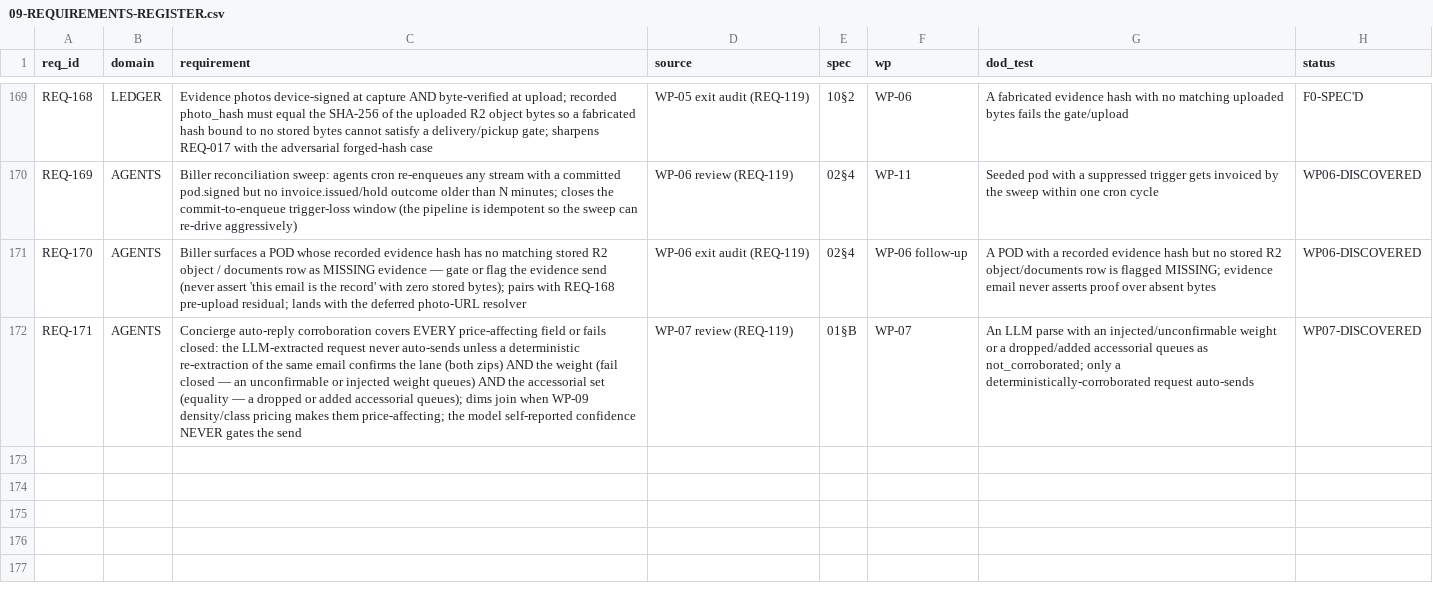
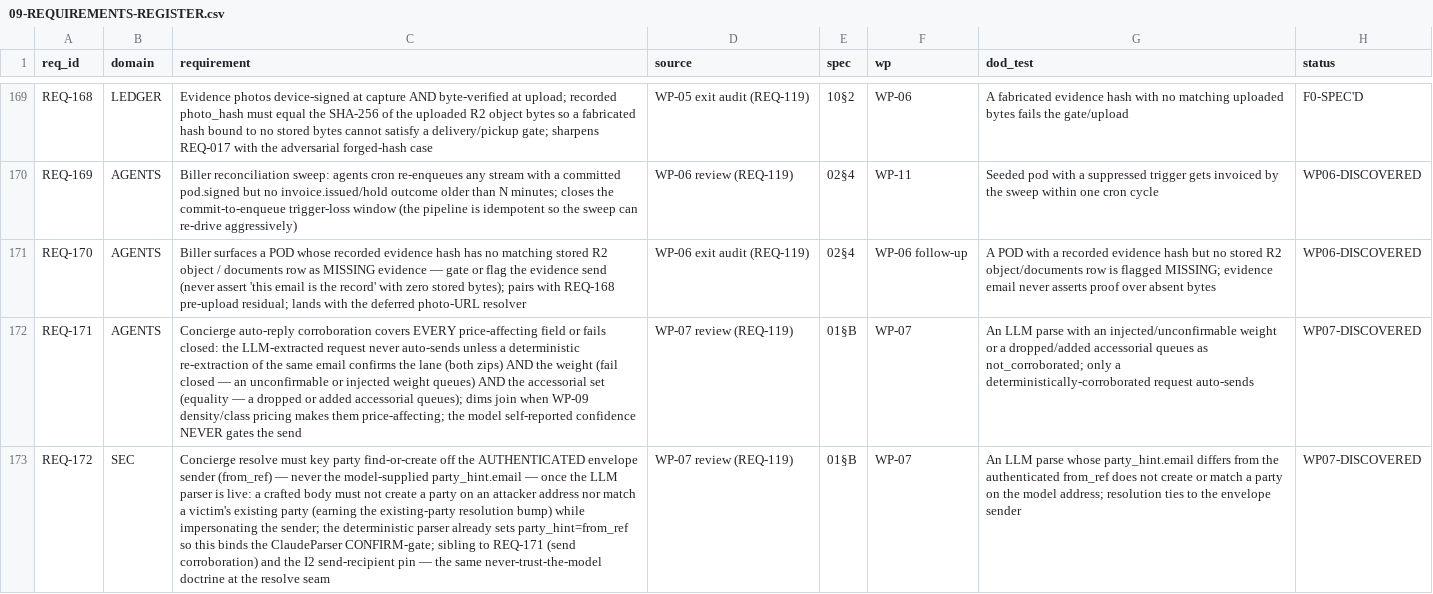
Before and after one commit to shuddl/shuddl-os, a CSV file: genesis/09-REQUIREMENTS-REGISTER.csv, drawn as a sheet; only a part is shown, gaps mark what is left out; the diff names each change by its address in the sheet, - before the commit and + after, or states it on an @@ line.

```diff
--- a/genesis/09-REQUIREMENTS-REGISTER.csv
+++ b/genesis/09-REQUIREMENTS-REGISTER.csv
+row 173: REQ-172 | SEC | Concierge resolve must key party find-or-create off the AUTHENTICATED envelope sender (from_ref) — never the model-supplied party_hint.email — once the LLM parser is live: a crafted body must not create a party on an attacker address nor match a victim's existing party (earning the existing-party resolution bump) while impersonating the sender; the deterministic parser already sets party_hint=from_ref so this binds the ClaudeParser CONFIRM-gate; sibling to REQ-171 (send corroboration) and the I2 send-recipient pin — the same never-trust-the-model doctrine at the resolve seam | WP-07 review (REQ-119) | 01§B | WP-07 | An LLM parse whose party_hint.email differs from the authenticated from_ref does not create or match a party on the model address; resolution ties to the envelope sender | WP07-DISCOVERED
```
Also changed, not shown: 10 other files.
